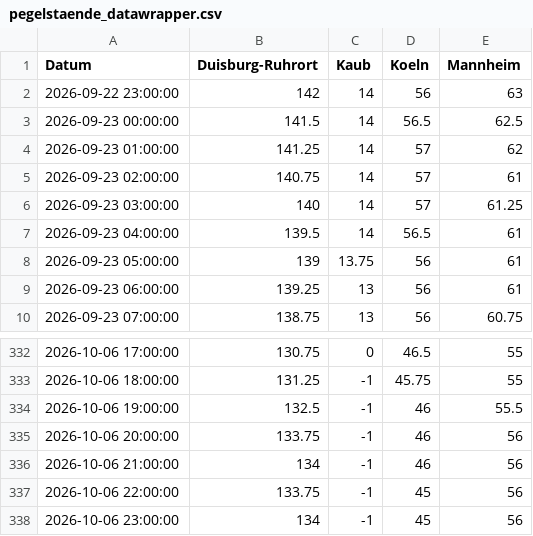
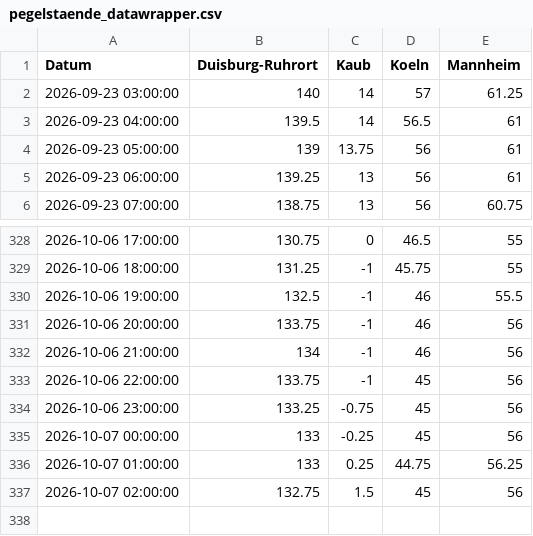
Before and after one commit to robjrentrop/pegelstaende_rhein, a CSV file: pegelstaende_datawrapper.csv, drawn as a sheet; only a part is shown, gaps mark what is left out.

```diff
--- a/pegelstaende_datawrapper.csv
+++ b/pegelstaende_datawrapper.csv
@@ -1,6 +1,2 @@
 "Datum","Duisburg-Ruhrort","Kaub","Koeln","Mannheim"
-"2026-09-22 23:00:00",142,14,56,63
-"2026-09-23 00:00:00",141.5,14,56.5,62.5
-"2026-09-23 01:00:00",141.25,14,57,62
-"2026-09-23 02:00:00",140.75,14,57,61
 "2026-09-23 03:00:00",140,14,57,61.25
@@ -337,2 +333,5 @@
 "2026-10-06 22:00:00",133.75,-1,45,56
-"2026-10-06 23:00:00",134,-1,45,56
+"2026-10-06 23:00:00",133.25,-0.75,45,56
+"2026-10-07 00:00:00",133,-0.25,45,56
+"2026-10-07 01:00:00",133,0.25,44.75,56.25
+"2026-10-07 02:00:00",132.75,1.5,45,56
```
